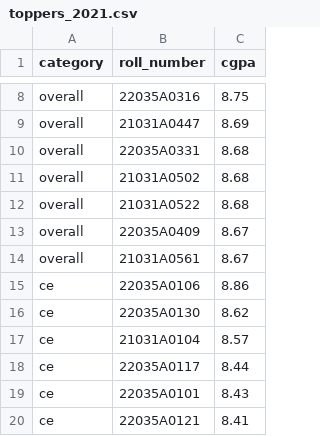
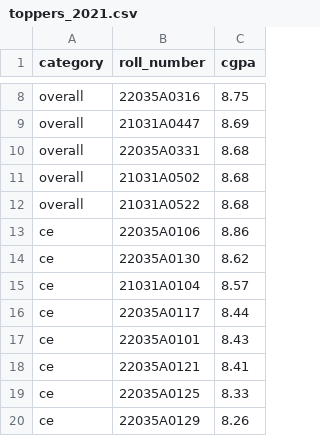
Before and after one commit to rsrsp21/StudentResultPortal-1, a CSV file: data/toppers_2021.csv, drawn as a sheet; only a part is shown, gaps mark what is left out; the shorter side is filled out with more unchanged rows.

Commit message:
toppers

```diff
--- a/data/toppers_2021.csv
+++ b/data/toppers_2021.csv
@@ -12,4 +12,2 @@ overall,21031A0502,8.68
 overall,21031A0522,8.68
-overall,22035A0409,8.67
-overall,21031A0561,8.67
 ce,22035A0106,8.86
```
